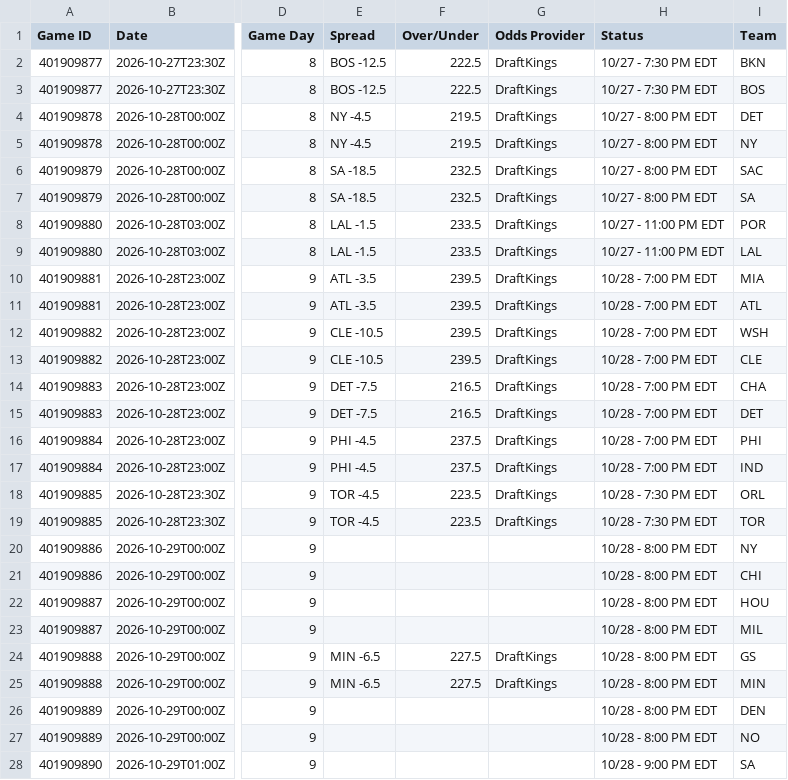
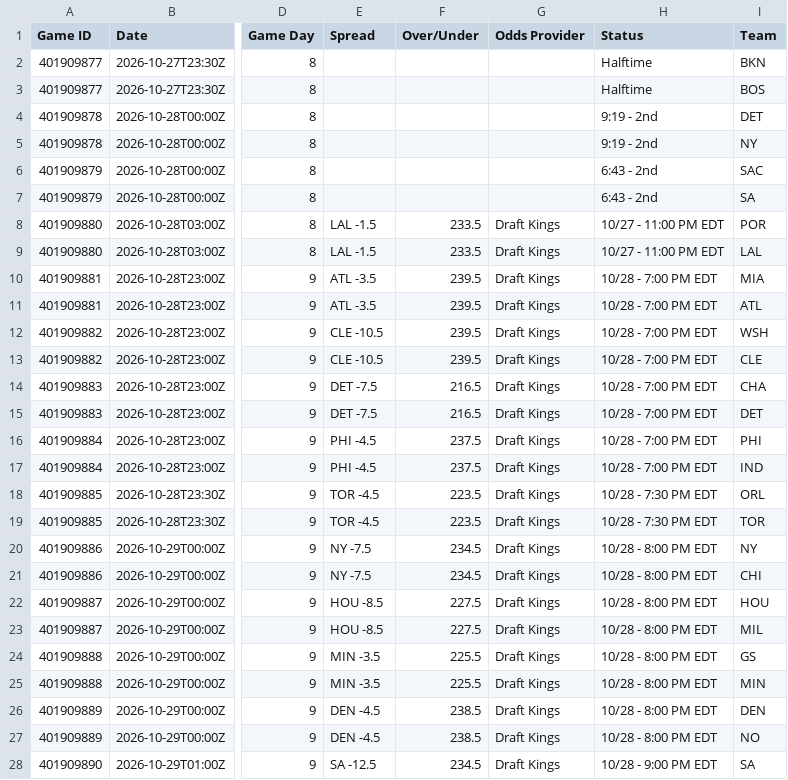
Before and after one commit to HitByOne/NBAData, a CSV file: site/data/nba_2027_upcoming_matchups.csv, drawn as a sheet; only a part is shown, gaps mark what is left out; the diff covers the shown part only; the diff names each change by its address in the sheet, - before the commit and + after, or states it on an @@ line.

```diff
--- a/site/data/nba_2027_upcoming_matchups.csv
+++ b/site/data/nba_2027_upcoming_matchups.csv
-E2:E3 (Spread): BOS -12.5
+E2:E3 (Spread): (empty)
-F2:F3 (Over/Under): 222.5
+F2:F3 (Over/Under): (empty)
-G2:G7 (Odds Provider): DraftKings
+G2:G7 (Odds Provider): (empty)
-H2:H3 (Status): 10/27 - 7:30 PM EDT
+H2:H3 (Status): Halftime
-E4:E5 (Spread): NY -4.5
+E4:E5 (Spread): (empty)
-F4:F5 (Over/Under): 219.5
+F4:F5 (Over/Under): (empty)
-H4:H5 (Status): 10/27 - 8:00 PM EDT
+H4:H5 (Status): 9:19 - 2nd
-E6:E7 (Spread): SA -18.5
+E6:E7 (Spread): (empty)
-F6:F7 (Over/Under): 232.5
+F6:F7 (Over/Under): (empty)
-H6:H7 (Status): 10/27 - 8:00 PM EDT
+H6:H7 (Status): 6:43 - 2nd
-G8:G19 (Odds Provider): DraftKings
+G8:G19 (Odds Provider): Draft Kings
-E20:E21 (Spread): (empty)
+E20:E21 (Spread): NY -7.5
-F20:F21 (Over/Under): (empty)
+F20:F21 (Over/Under): 234.5
-G20:G23 (Odds Provider): (empty)
+G20:G23 (Odds Provider): Draft Kings
-E22:E23 (Spread): (empty)
+E22:E23 (Spread): HOU -8.5
-F22:F23 (Over/Under): (empty)
+F22:F23 (Over/Under): 227.5
-E24:E25 (Spread): MIN -6.5
+E24:E25 (Spread): MIN -3.5
-F24:F25 (Over/Under): 227.5
+F24:F25 (Over/Under): 225.5
-G24:G25 (Odds Provider): DraftKings
+G24:G25 (Odds Provider): Draft Kings
-E26:E27 (Spread): (empty)
+E26:E27 (Spread): DEN -4.5
-F26:F27 (Over/Under): (empty)
+F26:F27 (Over/Under): 238.5
-G26:G28 (Odds Provider): (empty)
+G26:G28 (Odds Provider): Draft Kings
-E28 (Spread): (empty)
+E28 (Spread): SA -12.5
-F28 (Over/Under): (empty)
+F28 (Over/Under): 234.5
```
Also changed, not shown: 15 edited cells elsewhere in this file, site/data/nba_2027_injury_report.csv, site/data/nba_2027_prop_odds_status.csv, 11 other files.
